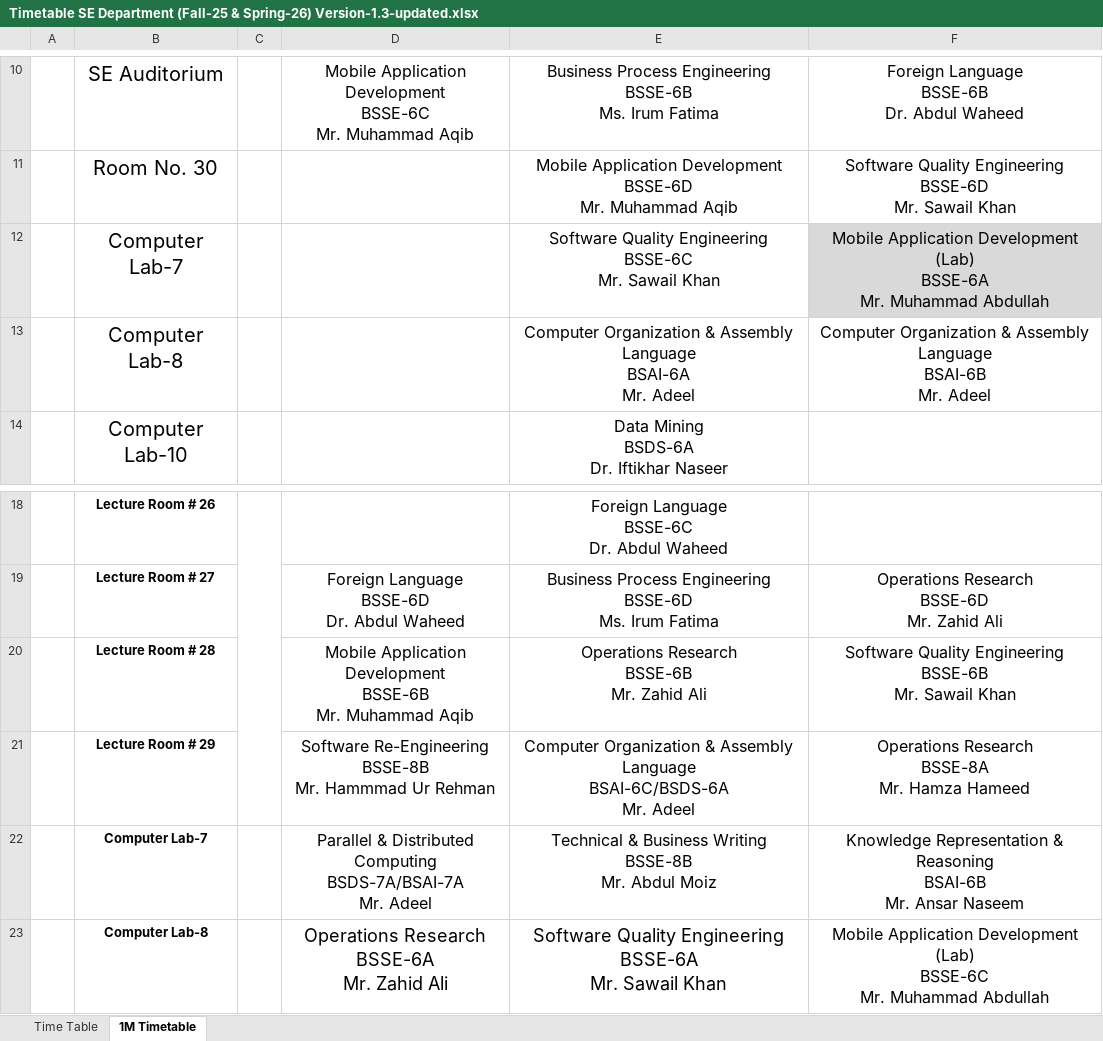
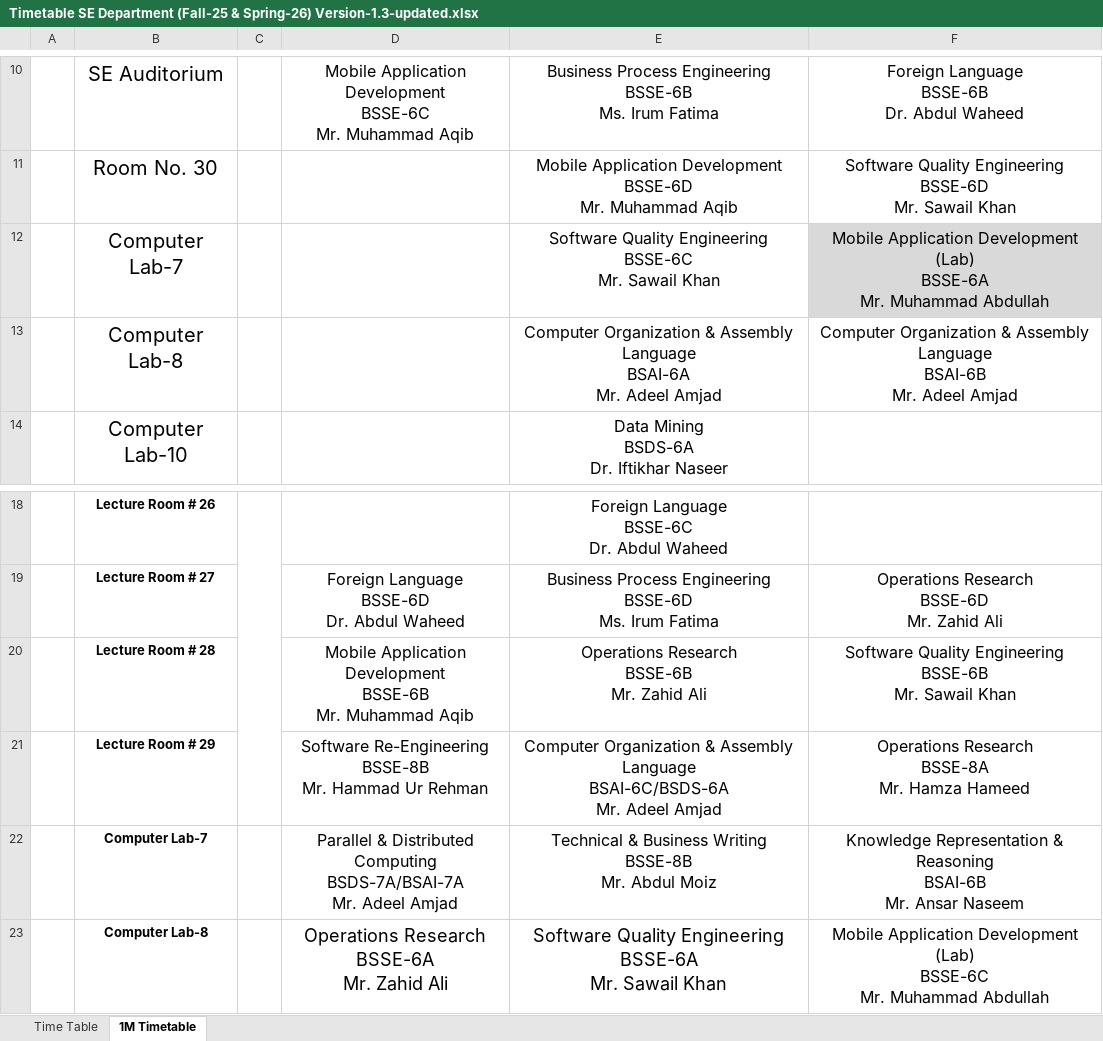
Before and after one commit to RasikhAli/Superior-Academic-Tool, an Excel workbook: uploads/xlsx/Timetable SE Department (Fall-25 & Spring-26) Version-1.3-updated.xlsx, sheet 1M Timetable, drawn as a sheet; only a part is shown, gaps mark what is left out; values as stored, in another font and other column widths than the file's, no borders; ↵ is a line break in a cell; the diff names each change by its address in the sheet, - before the commit and + after, or states it on an @@ line.

Commit message:
Update: updated for fall-25 & spring-26 - version 1.3

```diff
--- a/uploads/xlsx/Timetable SE Department (Fall-25 & Spring-26) Version-1.3-updated.xlsx (sheet 1M Timetable)
+++ b/uploads/xlsx/Timetable SE Department (Fall-25 & Spring-26) Version-1.3-updated.xlsx (sheet 1M Timetable)
-E13: …Mr. Adeel
+E13: …Mr. Adeel Amjad
-F13: …Mr. Adeel
+F13: …Mr. Adeel Amjad
-D21: …BSSE-8B ↵ Mr. Hammmad Ur Rehman
+D21: …BSSE-8B ↵ Mr. Hammad Ur Rehman
-E21: …Mr. Adeel
+E21: …Mr. Adeel Amjad
-D22: …Mr. Adeel
+D22: …Mr. Adeel Amjad
```
Also changed, not shown: 2 other files.
